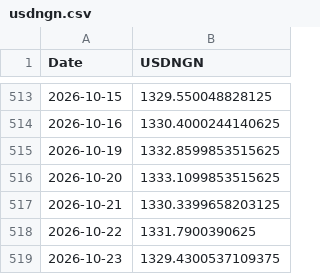
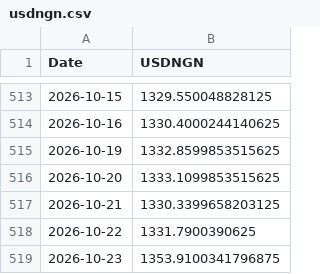
Before and after one commit to samebimo10-cpu/Stock-, a CSV file: data/cache/usdngn.csv, drawn as a sheet; only a part is shown, gaps mark what is left out.

```diff
--- a/data/cache/usdngn.csv
+++ b/data/cache/usdngn.csv
@@ -518,2 +518,2 @@ Date,USDNGN
 2026-10-22,1331.7900390625
-2026-10-23,1329.4300537109375
+2026-10-23,1353.9100341796875
```
Also changed, not shown: data/cache/ngx_board.csv, data/cache/ngx_history.csv, 8 other files.
